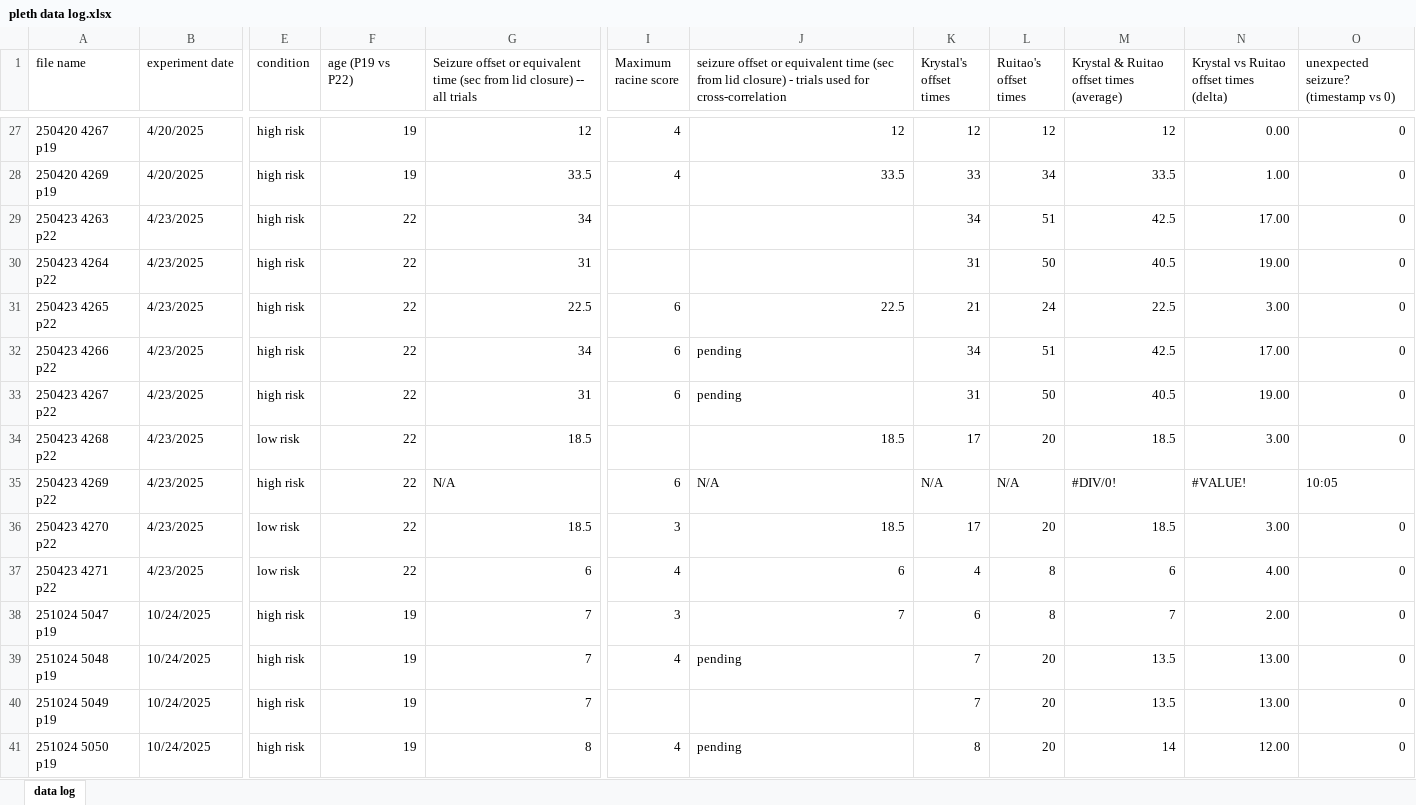
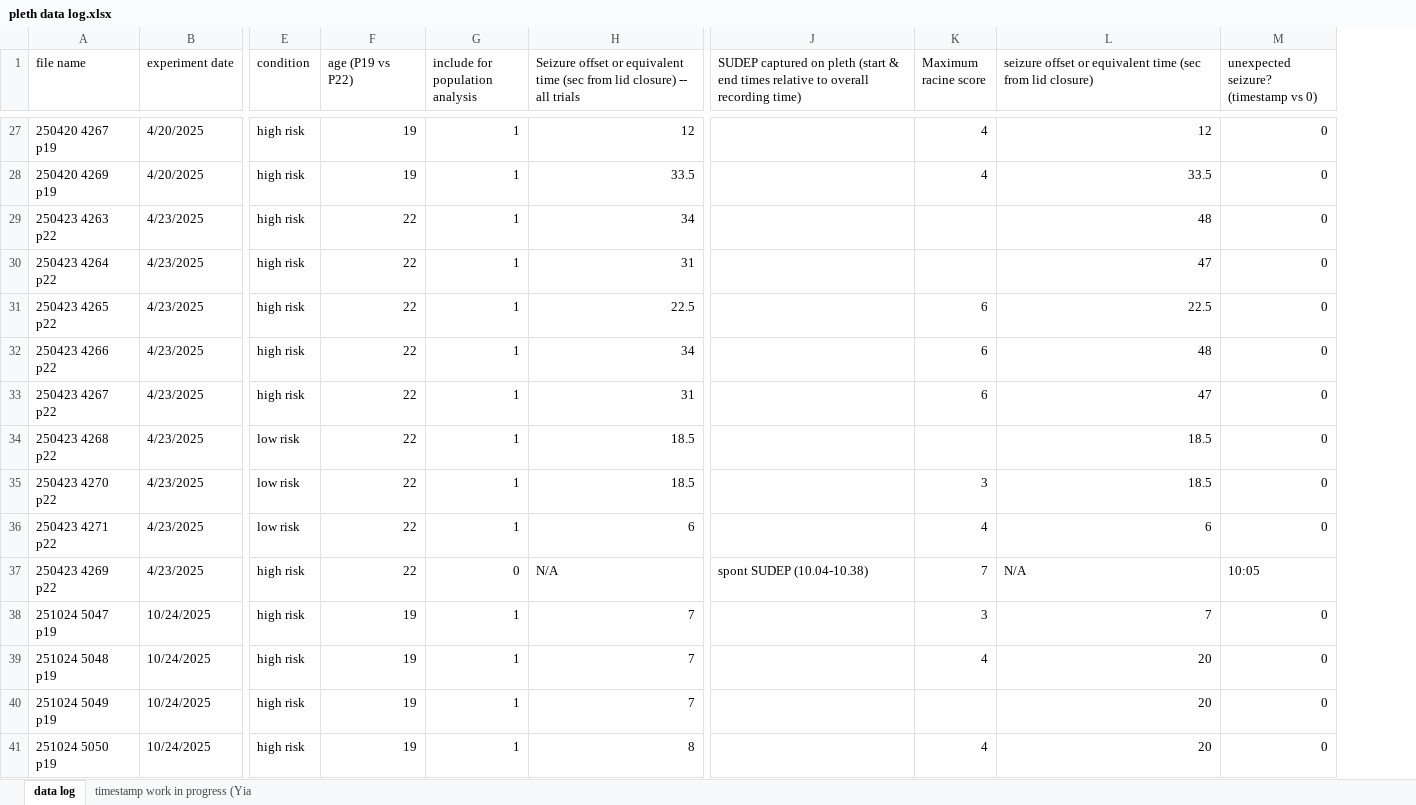
Before and after one commit to Joys-Dawn/Plethysmography, an Excel workbook: docs/pleth data log.xlsx, sheet data log, drawn as a sheet; only a part is shown, gaps mark what is left out; values as stored, in another font and other column widths than the file's, no cell formats; charts and pictures not drawn; removed rows and columns are numbered as before the commit, all else as after; rows hold the shown columns only; the diff covers the shown part only; the diff names each change by its address in the sheet, - before the commit and + after, or states it on an @@ line.

```diff
--- a/docs/pleth data log.xlsx (sheet data log)
+++ b/docs/pleth data log.xlsx (sheet data log)
+sheet tab: timestamp work in progress (Yia
+column G (include for population analysis), rows 27-36: all 1; rows 38-41: all 1
+column J, row 1: SUDEP captured on pleth (start & end times relative to overall recording time)
-column K (Krystal's offset times), rows 27-34: 12 | 33 | 34 | 31 | 21 | 34 | 31 | 17; rows 36-41: 17 | 4 | 6 | 7 | 7 | 8
-column L (Ruitao's offset times), rows 27-34: 12 | 34 | 51 | 50 | 24 | 51 | 50 | 20; rows 36-41: 20 | 8 | 8 | 20 | 20 | 20
-column M, row 1: Krystal & Ruitao offset times (average); rows 27-34: 12 | 33.5 | 42.5 | 40.5 | 22.5 | 42.5 | 40.5 | 18.5; rows 36-41: 18.5 | 6 | 7 | 13.5 | 13.5 | 14
-column N, row 1: Krystal vs Ruitao offset times (delta); rows 27-34: 0.00 | 1.00 | 17.00 | 19.00 | 3.00 | 17.00 | 19.00 | 3.00; rows 36-41: 3.00 | 4.00 | 2.00 | 13.00 | 13.00 | 12.00
-L1: …lid closure) - trials used for cross-correlation
+L1: …lid closure)
-L29: (empty)
+L29: 48
-L30: (empty)
+L30: 47
-L32: pending
+L32: 48
-L33: pending
+L33: 47
-row 35: 250423 4269 p22 | 4/23/2025 | high risk | 22 | N/A | 6 | N/A | N/A | N/A | #DIV/0! | #VALUE! | 10:05
+row 37: 250423 4269 p22 | 4/23/2025 | high risk | 22 | 0 | N/A | spont SUDEP (10.04-10.38) | 7 | N/A | 10:05
-L39: pending
+L39: 20
-L40: (empty)
+L40: 20
-L41: pending
+L41: 20
```
Also changed, not shown: 36 added rows, 4 removed rows, 4 moved rows and 45 edited cells elsewhere in this sheet, cell formats, charts or pictures, docs/pleth files meta data.xlsx, 18 other files.
